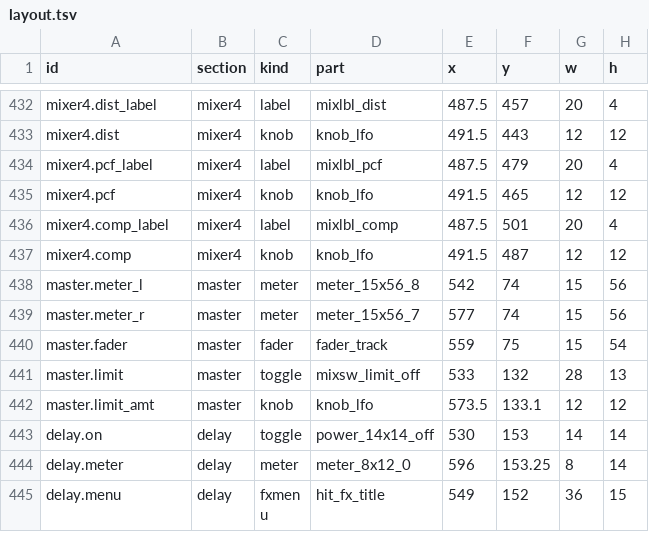
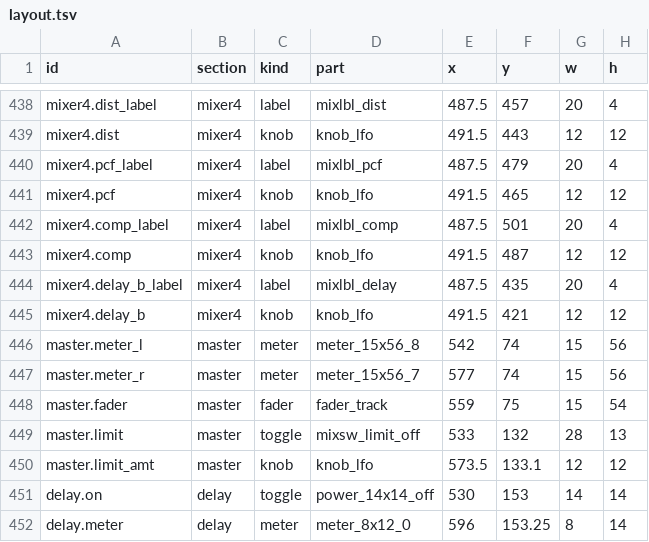
Before and after one commit to lovkov-ops/ORB-338X, a TSV file: assets/ui/layout.tsv, drawn as a sheet; only a part is shown, gaps mark what is left out; the shorter side is filled out with more unchanged rows; the diff covers the shown part only; the diff names each change by its address in the sheet, - before the commit and + after, or states it on an @@ line.

```diff
--- a/assets/ui/layout.tsv
+++ b/assets/ui/layout.tsv
+row 444: mixer4.delay_b_label | mixer4 | label | mixlbl_delay | 487.5 | 435 | 20 | 4
+row 445: mixer4.delay_b | mixer4 | knob | knob_lfo | 491.5 | 421 | 12 | 12
```
Also changed, not shown: 15 added rows elsewhere in this file, 10 other files.
